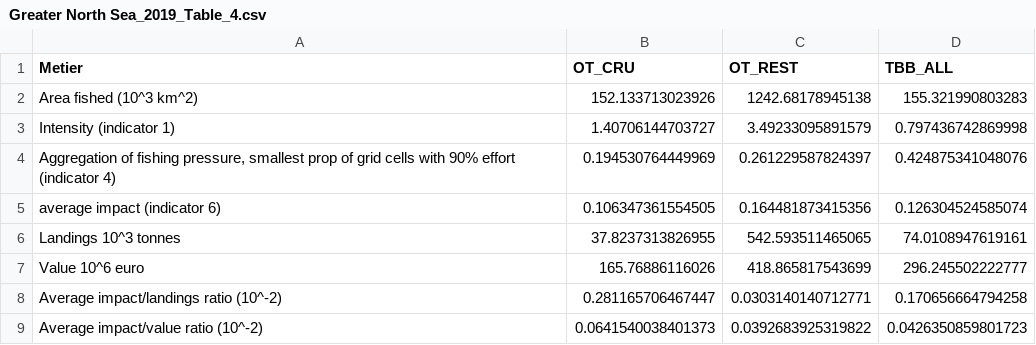
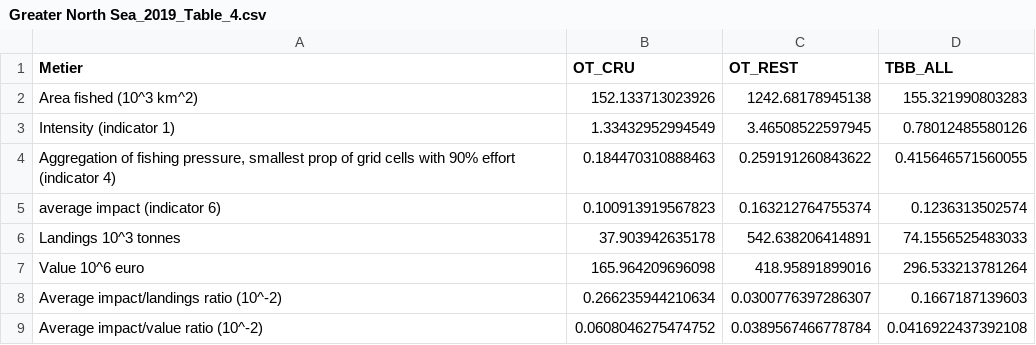
Before and after one commit to ices-eg/FBIT, a CSV file: 5 - Output/Greater North Sea/2019/Greater North Sea_2019_Table_4.csv, drawn as a sheet.

```diff
--- a/5 - Output/Greater North Sea/2019/Greater North Sea_2019_Table_4.csv
+++ b/5 - Output/Greater North Sea/2019/Greater North Sea_2019_Table_4.csv
@@ -2,8 +2,8 @@
 "Area fished (10^3 km^2)",152.133713023926,1242.68178945138,155.321990803283
-"Intensity (indicator 1)",1.40706144703727,3.49233095891579,0.797436742869998
-"Aggregation of fishing pressure, smallest prop of grid cells with 90% effort (indicator 4)",0.194530764449969,0.261229587824397,0.424875341048076
-"average impact (indicator 6)",0.106347361554505,0.164481873415356,0.126304524585074
-"Landings 10^3 tonnes",37.8237313826955,542.593511465065,74.0108947619161
-"Value 10^6 euro",165.76886116026,418.865817543699,296.245502222777
-"Average impact/landings ratio (10^-2)",0.281165706467447,0.0303140140712771,0.170656664794258
-"Average impact/value ratio (10^-2)",0.0641540038401373,0.0392683925319822,0.0426350859801723
+"Intensity (indicator 1)",1.33432952994549,3.46508522597945,0.78012485580126
+"Aggregation of fishing pressure, smallest prop of grid cells with 90% effort (indicator 4)",0.184470310888463,0.259191260843622,0.415646571560055
+"average impact (indicator 6)",0.100913919567823,0.163212764755374,0.1236313502574
+"Landings 10^3 tonnes",37.903942635178,542.638206414891,74.1556525483033
+"Value 10^6 euro",165.964209696098,418.95891899016,296.533213781264
+"Average impact/landings ratio (10^-2)",0.266235944210634,0.0300776397286307,0.1667187139603
+"Average impact/value ratio (10^-2)",0.0608046275474752,0.0389567466778784,0.0416922437392108
```
Also changed, not shown: 5 - Output/Greater North Sea/2018/Greater North Sea_2018_Table_4.csv, 30 other files.
